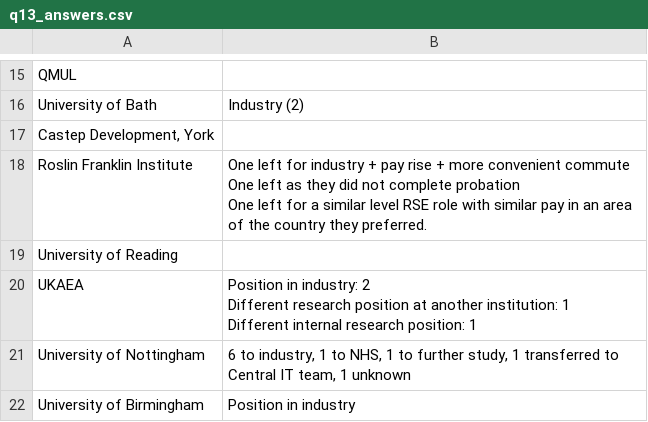
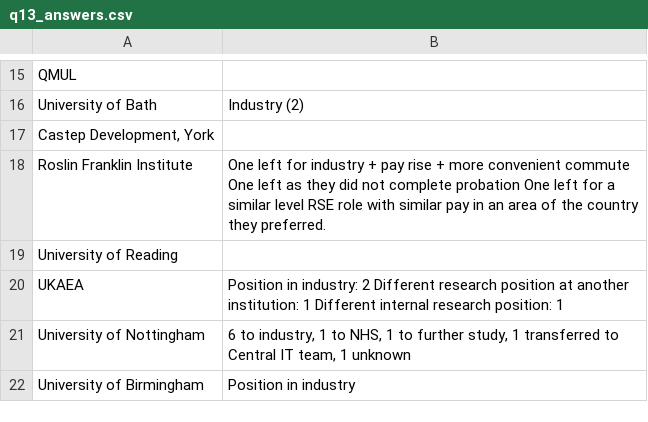
Before and after one commit to softwaresaved/RSE-Group-Leaders-Survey-2023_Python, a CSV file: data/processed/q13_answers.csv, drawn as a sheet; only a part is shown, gaps mark what is left out.

```diff
--- a/data/processed/q13_answers.csv
+++ b/data/processed/q13_answers.csv
@@ -17,9 +17,5 @@ University of Bath,Industry (2)
 "Castep Development, York",
-Roslin Franklin Institute,"One left for industry + pay rise + more convenient commute
-One left as they did not complete probation
-One left for a similar level RSE role with similar pay in an area of the country they preferred."
+Roslin Franklin Institute,One left for industry + pay rise + more convenient commute One left as they did not complete probation One left for a similar level RSE role with similar pay in an area of the country they preferred.
 University of Reading,
-UKAEA,"Position in industry: 2
-Different research position at another institution: 1
-Different internal research position: 1"
+UKAEA,Position in industry: 2 Different research position at another institution: 1 Different internal research position: 1
 University of Nottingham,"6 to industry, 1 to NHS, 1 to further study, 1 transferred to Central IT team, 1 unknown"
```
Also changed, not shown: data/processed/rse_group_survey_2023_responses_processed.csv, 4 other files.
